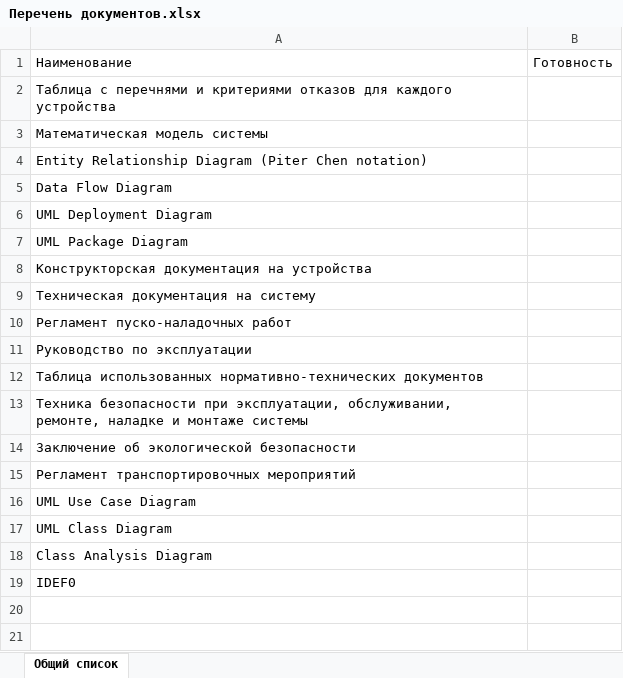
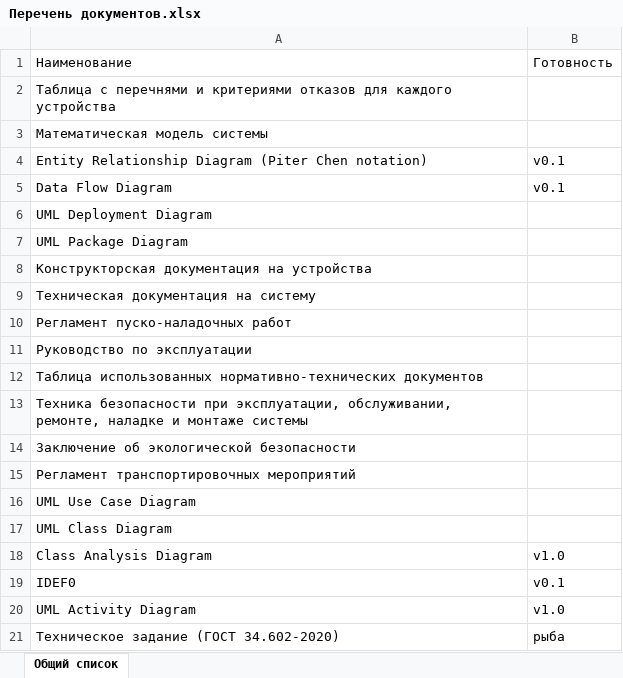
Before and after one commit to VladRunToHell/CANon, an Excel workbook: Перечень документов.xlsx, sheet Общий список, drawn as a sheet; values as stored, in another font and other column widths than the file's, no borders; the diff names each change by its address in the sheet, - before the commit and + after, or states it on an @@ line.

Commit message:
- Add use case diagram v0.1 - Update other docs - Visual changes on activity diagram and class analysis diagram

```diff
--- a/Перечень документов.xlsx (sheet Общий список)
+++ b/Перечень документов.xlsx (sheet Общий список)
-B4:B5: (empty)
+B4:B5: v0.1
-B18: (empty)
+B18: v1.0
-B19: (empty)
+B19: v0.1
+row 20: UML Activity Diagram | v1.0
+row 21: Техническое задание (ГОСТ 34.602-2020) | рыба
```
Also changed, not shown: 11 other files.
